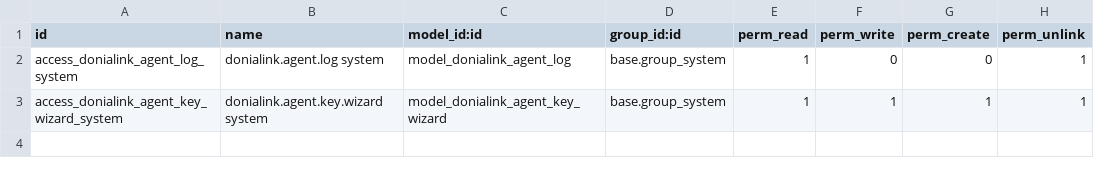
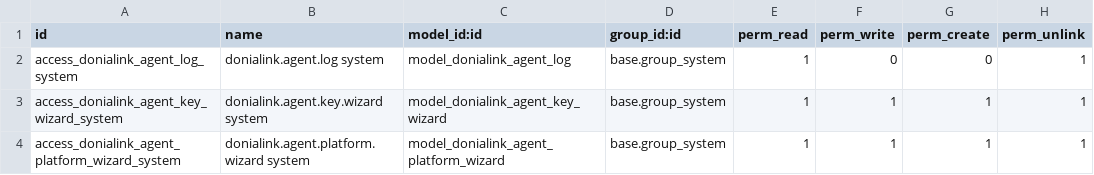
Before and after one commit to Youssef-Shakir/donialink_agent, a CSV file: security/ir.model.access.csv, drawn as a sheet; the diff names each change by its address in the sheet, - before the commit and + after, or states it on an @@ line.

Commit message:
18.0.1.2.0: DoniaLink Platform connection
Announce the database to the platform every 15 minutes (no key), Connect to platform
wizard (new agent key + optional enrollment code), heartbeats with an agent token,
Disconnect revokes the key. Settings block, cron, tests.

```diff
--- a/security/ir.model.access.csv
+++ b/security/ir.model.access.csv
+row 4: access_donialink_agent_platform_wizard_system | donialink.agent.platform.wizard system | model_donialink_agent_platform_wizard | base.group_system | 1 | 1 | 1 | 1
```
Also changed, not shown: 12 other files.
